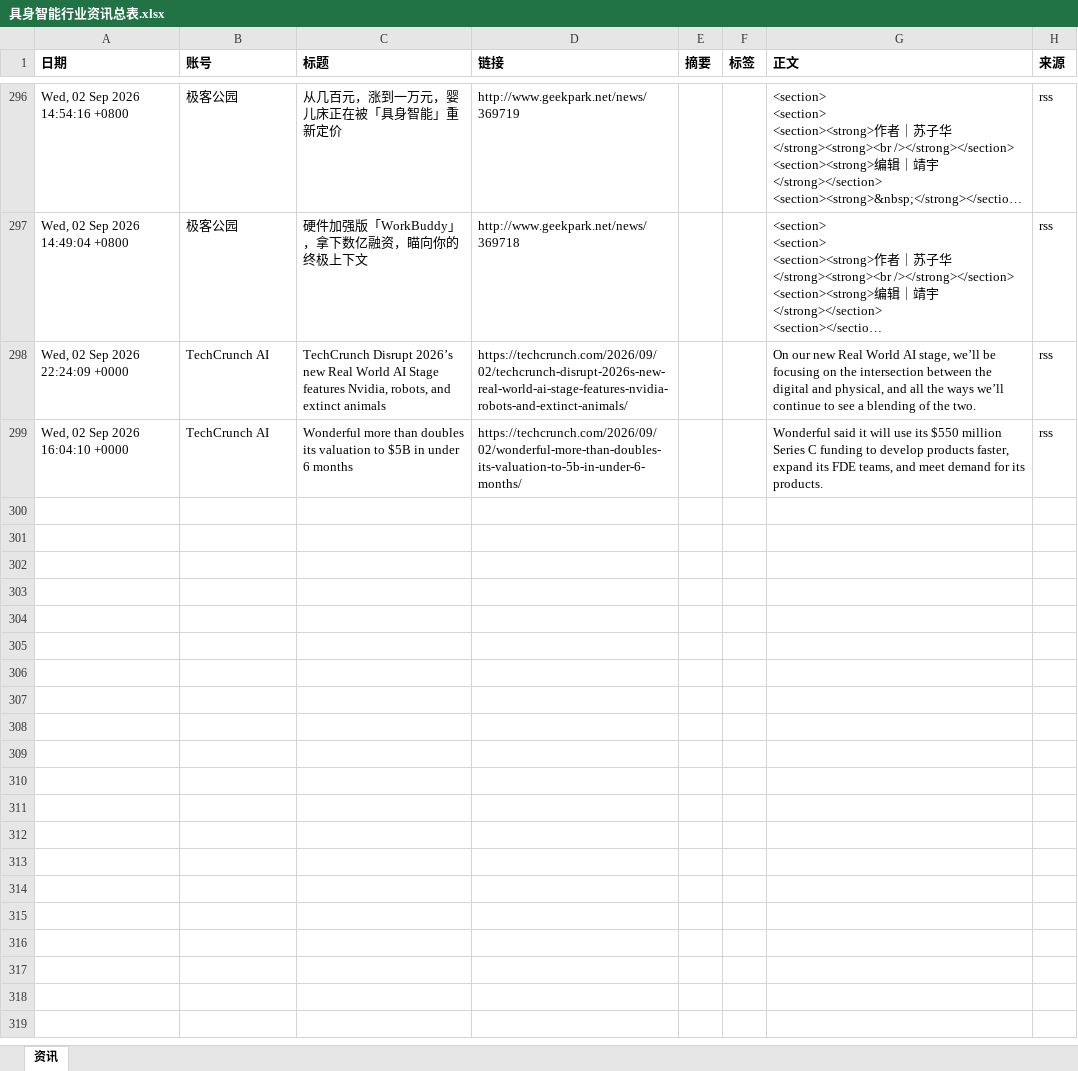
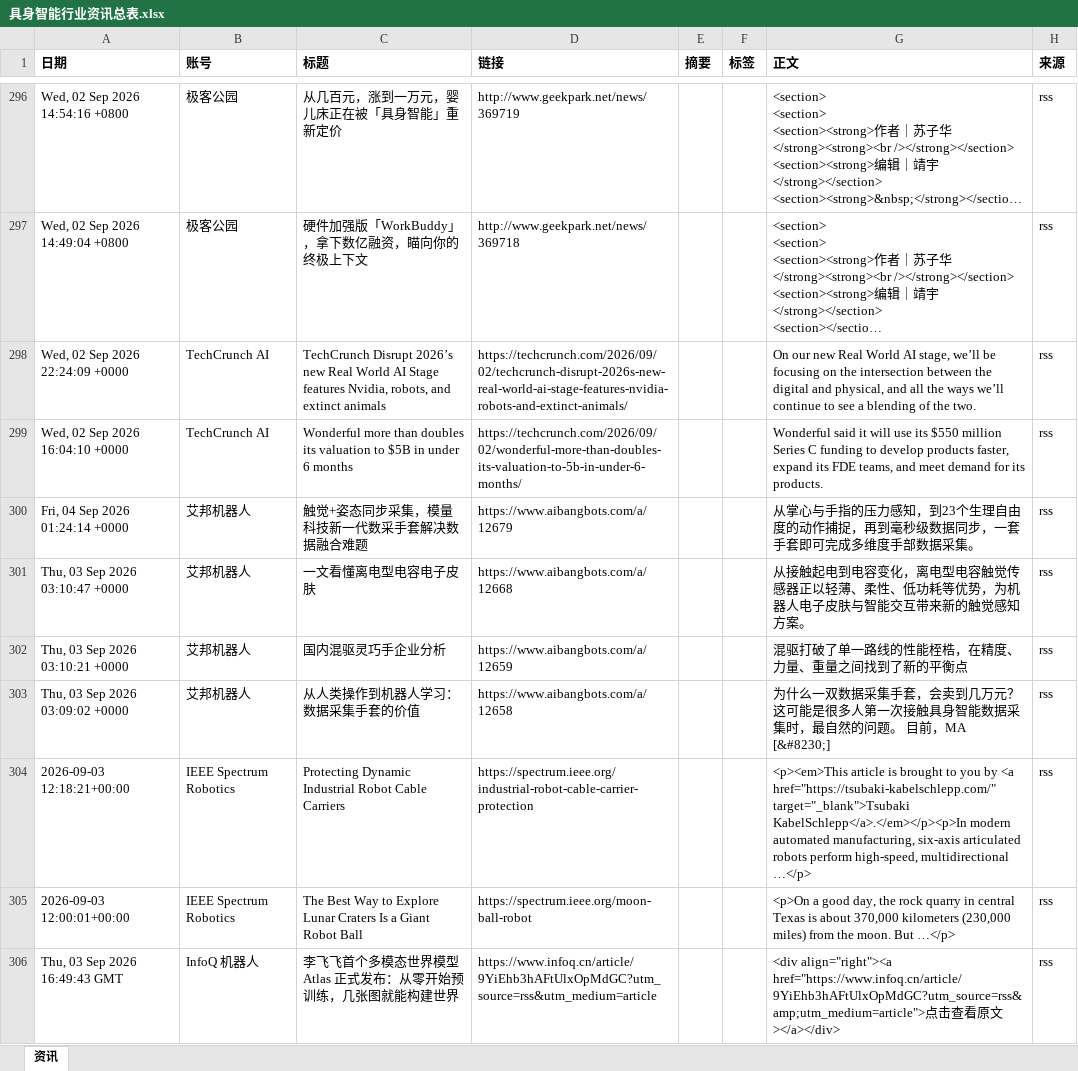
Before and after one commit to Yta402/colinfor-embodied-ai, an Excel workbook: data/具身智能行业资讯总表.xlsx, sheet 资讯, drawn as a sheet; only a part is shown, gaps mark what is left out; long unchanged cells end in …; values as stored, in another font and other column widths than the file's, no borders; the diff covers the shown part only; the diff names each change by its address in the sheet, - before the commit and + after, or states it on an @@ line.

```diff
--- a/data/具身智能行业资讯总表.xlsx (sheet 资讯)
+++ b/data/具身智能行业资讯总表.xlsx (sheet 资讯)
+row 300: Fri, 04 Sep 2026 01:24:14 +0000 | 艾邦机器人 | 触觉+姿态同步采集，模量科技新一代数采手套解决数据融合难题 | https://www.aibangbots.com/a/12679 |  |  | 从掌心与手指的压力感知，到23个生理自由度的动作捕捉，再到毫秒级数据同步，一套手套即可完成多维度手部数据采集。 | rss
+row 301: Thu, 03 Sep 2026 03:10:47 +0000 | 艾邦机器人 | 一文看懂离电型电容电子皮肤 | https://www.aibangbots.com/a/12668 |  |  | 从接触起电到电容变化，离电型电容触觉传感器正以轻薄、柔性、低功耗等优势，为机器人电子皮肤与智能交互带来新的触觉感知方案。 | rss
+row 302: Thu, 03 Sep 2026 03:10:21 +0000 | 艾邦机器人 | 国内混驱灵巧手企业分析 | https://www.aibangbots.com/a/12659 |  |  | 混驱打破了单一路线的性能桎梏，在精度、力量、重量之间找到了新的平衡点 | rss
+row 303: Thu, 03 Sep 2026 03:09:02 +0000 | 艾邦机器人 | 从人类操作到机器人学习：数据采集手套的价值 | https://www.aibangbots.com/a/12658 |  |  | 为什么一双数据采集手套，会卖到几万元？ 这可能是很多人第一次接触具身智能数据采集时，最自然的问题。 目前，MA [&#8230;] | rss
+row 304: 2026-09-03 12:18:21+00:00 | IEEE Spectrum Robotics | Protecting Dynamic Industrial Robot Cable Carriers | https://spectrum.ieee.org/industrial-robot-cable-carrier-protection |  |  | <p><em>This article is brought to you by <a href="https://tsubaki-kabelschlepp.com/" target="_blank">Tsubaki KabelSchlepp</a>.</em></p><p>In modern automated manufacturing, six-axis articulated robots perform high-speed, multidirectional …</p> | rss
+row 305: 2026-09-03 12:00:01+00:00 | IEEE Spectrum Robotics | The Best Way to Explore Lunar Craters Is a Giant Robot Ball | https://spectrum.ieee.org/moon-ball-robot |  |  | <p>On a good day, the rock quarry in central Texas is about 370,000 kilometers (230,000 miles) from the moon. But …</p> | rss
+row 306: Thu, 03 Sep 2026 16:49:43 GMT | InfoQ 机器人 | 李飞飞首个多模态世界模型 Atlas 正式发布：从零开始预训练，几张图就能构建世界 | https://www.infoq.cn/article/9YiEhb3hAFtUlxOpMdGC?utm_source=rss&utm_medium=article |  |  | <div align="right"><a href="https://www.infoq.cn/article/9YiEhb3hAFtUlxOpMdGC?utm_source=rss&amp;utm_medium=article">点击查看原文></a></div> | rss
```
Also changed, not shown: 7 added rows elsewhere in this sheet, 4 other files.
